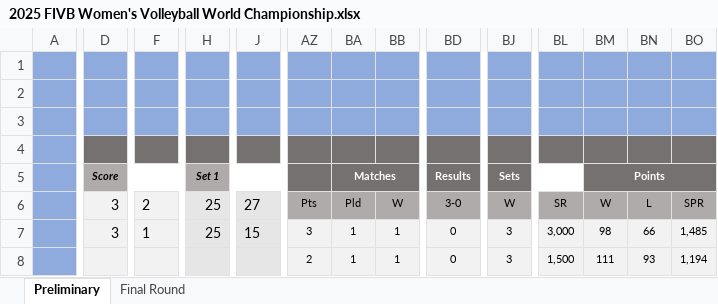
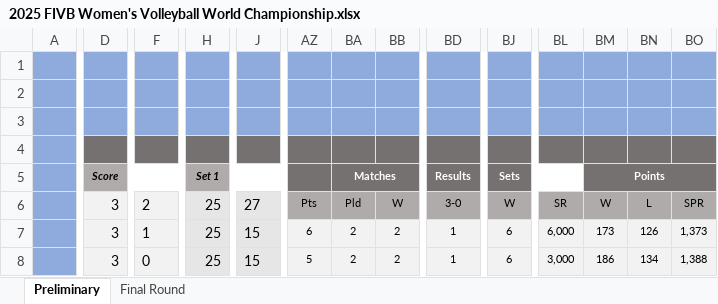
Before and after one commit to maurilyn/2025-FIVB-Women-s-Volleyball-World-Championship, an Excel workbook: 2025 FIVB Women's Volleyball World Championship.xlsx, sheet Preliminary, drawn as a sheet; only a part is shown, gaps mark what is left out; values as stored, in another font and other column widths than the file's, no borders; charts and pictures and conditional formats not drawn; the diff covers the shown part only; the diff names each change by its address in the sheet, - before the commit and + after, or states it on an @@ line.

Commit message:
Att 4th day results

```diff
--- a/2025 FIVB Women's Volleyball World Championship.xlsx (sheet Preliminary)
+++ b/2025 FIVB Women's Volleyball World Championship.xlsx (sheet Preliminary)
-AZ7: 3
+AZ7: 6
-BA7:BA8: 1
+BA7:BA8: 2
-BB7:BB8: 1
+BB7:BB8: 2
-BD7:BD8: 0
+BD7:BD8: 1
-BJ7:BJ8: 3
+BJ7:BJ8: 6
-BL7: 3,000
+BL7: 6,000
-BM7: 98
+BM7: 173
-BN7: 66
+BN7: 126
-BO7: 1,485
+BO7: 1,373
-D8: (empty)
+D8: 3
-F8: (empty)
+F8: 0
-H8: (empty)
+H8: 25
-J8: (empty)
+J8: 15
-AZ8: 2
+AZ8: 5
-BL8: 1,500
+BL8: 3,000
-BM8: 111
+BM8: 186
-BN8: 93
+BN8: 134
-BO8: 1,194
+BO8: 1,388
```
Also changed, not shown: 14 added rows, 14 removed rows and 251 edited cells elsewhere in this sheet, hidden cells.
